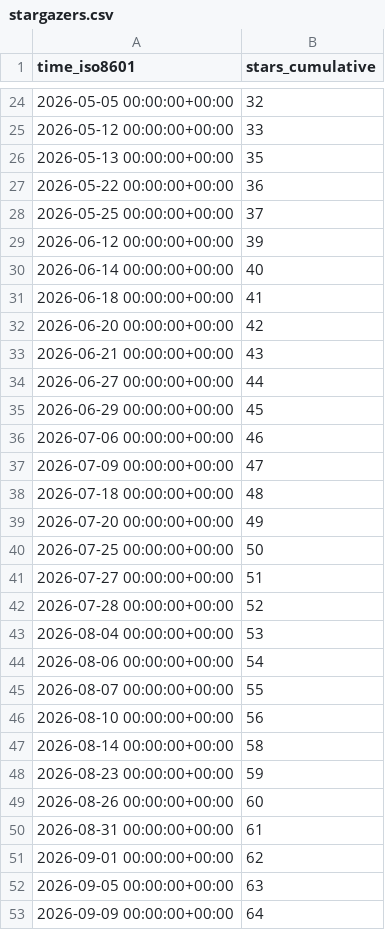
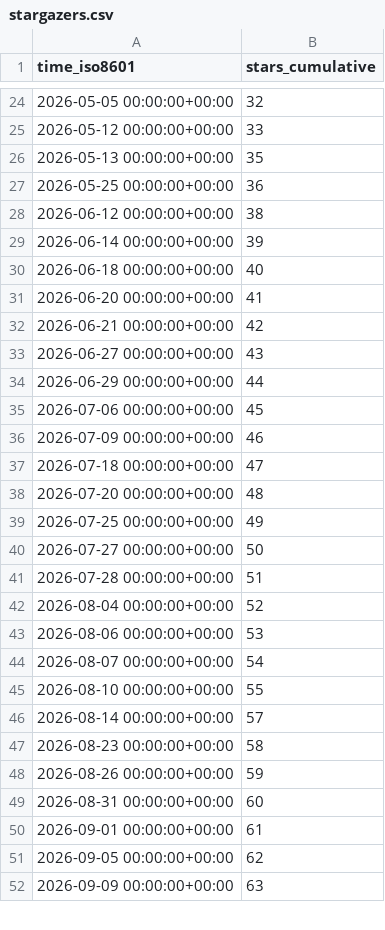
Before and after one commit to hcmhcs/screenTranslate, a CSV file: hcmhcs/screenTranslate/ghrs-data/stargazers.csv, drawn as a sheet; only a part is shown, gaps mark what is left out; the diff covers the shown part only.

```diff
--- a/hcmhcs/screenTranslate/ghrs-data/stargazers.csv
+++ b/hcmhcs/screenTranslate/ghrs-data/stargazers.csv
@@ -26,28 +26,27 @@ time_iso8601,stars_cumulative
 2026-05-13 00:00:00+00:00,35
-2026-05-22 00:00:00+00:00,36
-2026-05-25 00:00:00+00:00,37
-2026-06-12 00:00:00+00:00,39
-2026-06-14 00:00:00+00:00,40
-2026-06-18 00:00:00+00:00,41
-2026-06-20 00:00:00+00:00,42
-2026-06-21 00:00:00+00:00,43
-2026-06-27 00:00:00+00:00,44
-2026-06-29 00:00:00+00:00,45
-2026-07-06 00:00:00+00:00,46
-2026-07-09 00:00:00+00:00,47
-2026-07-18 00:00:00+00:00,48
-2026-07-20 00:00:00+00:00,49
-2026-07-25 00:00:00+00:00,50
-2026-07-27 00:00:00+00:00,51
-2026-07-28 00:00:00+00:00,52
-2026-08-04 00:00:00+00:00,53
-2026-08-06 00:00:00+00:00,54
-2026-08-07 00:00:00+00:00,55
-2026-08-10 00:00:00+00:00,56
-2026-08-14 00:00:00+00:00,58
-2026-08-23 00:00:00+00:00,59
-2026-08-26 00:00:00+00:00,60
-2026-08-31 00:00:00+00:00,61
-2026-09-01 00:00:00+00:00,62
-2026-09-05 00:00:00+00:00,63
-2026-09-09 00:00:00+00:00,64
+2026-05-25 00:00:00+00:00,36
+2026-06-12 00:00:00+00:00,38
+2026-06-14 00:00:00+00:00,39
+2026-06-18 00:00:00+00:00,40
+2026-06-20 00:00:00+00:00,41
+2026-06-21 00:00:00+00:00,42
+2026-06-27 00:00:00+00:00,43
+2026-06-29 00:00:00+00:00,44
+2026-07-06 00:00:00+00:00,45
+2026-07-09 00:00:00+00:00,46
+2026-07-18 00:00:00+00:00,47
+2026-07-20 00:00:00+00:00,48
+2026-07-25 00:00:00+00:00,49
+2026-07-27 00:00:00+00:00,50
+2026-07-28 00:00:00+00:00,51
+2026-08-04 00:00:00+00:00,52
+2026-08-06 00:00:00+00:00,53
+2026-08-07 00:00:00+00:00,54
+2026-08-10 00:00:00+00:00,55
+2026-08-14 00:00:00+00:00,57
+2026-08-23 00:00:00+00:00,58
+2026-08-26 00:00:00+00:00,59
+2026-08-31 00:00:00+00:00,60
+2026-09-01 00:00:00+00:00,61
+2026-09-05 00:00:00+00:00,62
+2026-09-09 00:00:00+00:00,63
```
Also changed, not shown: 17 edited cells elsewhere in this file.
